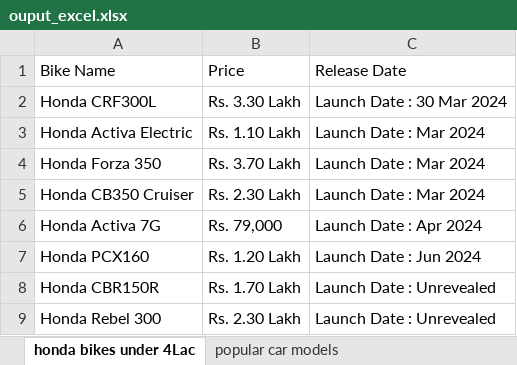
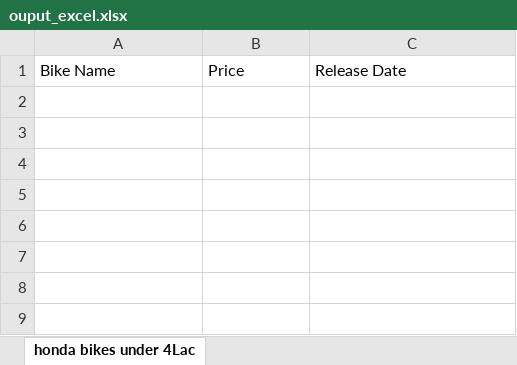
Before and after one commit to ShubhamChakote/HackthonProjectSelenium, an Excel workbook: ouput_excel.xlsx, sheet honda bikes under 4Lac, drawn as a sheet; values as stored, in another font and other column widths than the file's, no borders; the diff names each change by its address in the sheet, - before the commit and + after, or states it on an @@ line.

```diff
--- a/ouput_excel.xlsx (sheet honda bikes under 4Lac)
+++ b/ouput_excel.xlsx (sheet honda bikes under 4Lac)
-sheet tab: popular car models
-row 2: Honda CRF300L | Rs. 3.30 Lakh | Launch Date : 30 Mar 2024
-row 3: Honda Activa Electric | Rs. 1.10 Lakh | Launch Date : Mar 2024
-row 4: Honda Forza 350 | Rs. 3.70 Lakh | Launch Date : Mar 2024
-row 5: Honda CB350 Cruiser | Rs. 2.30 Lakh | Launch Date : Mar 2024
-row 6: Honda Activa 7G | Rs. 79,000 | Launch Date : Apr 2024
-row 7: Honda PCX160 | Rs. 1.20 Lakh | Launch Date : Jun 2024
-row 8: Honda CBR150R | Rs. 1.70 Lakh | Launch Date : Unrevealed
-row 9: Honda Rebel 300 | Rs. 2.30 Lakh | Launch Date : Unrevealed
```
Also changed, not shown: 42 other files.
